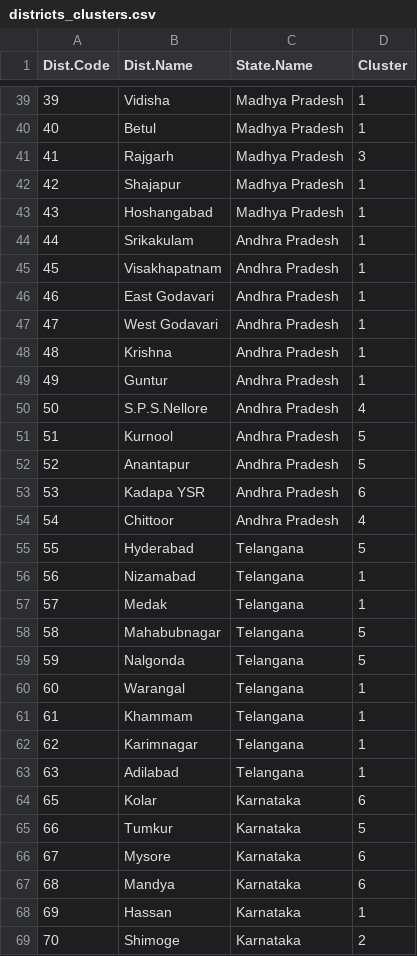
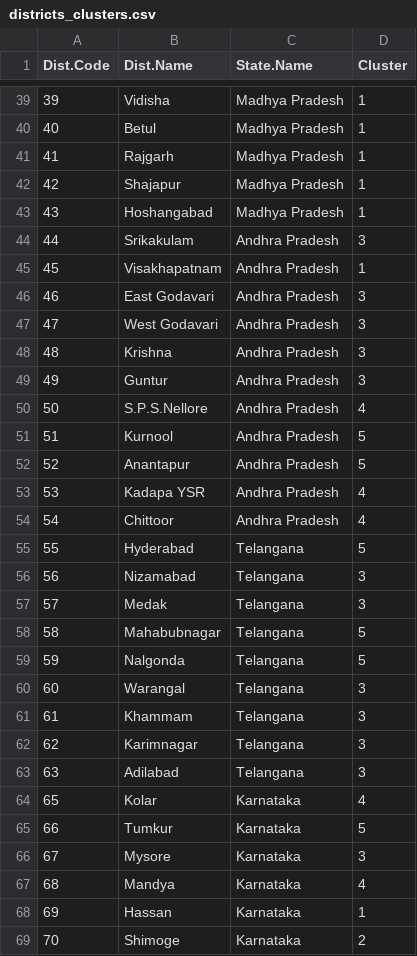
Before and after one commit to akshaysuresh1/may22-barrel, a CSV file: Final_data/districts_clusters.csv, drawn as a sheet; only a part is shown, gaps mark what is left out; the diff covers the shown part only.

Commit message:
Updated clusters

```diff
--- a/Final_data/districts_clusters.csv
+++ b/Final_data/districts_clusters.csv
@@ -40,11 +40,11 @@
 40,"Betul","Madhya Pradesh",1
-41,"Rajgarh","Madhya Pradesh",3
+41,"Rajgarh","Madhya Pradesh",1
 42,"Shajapur","Madhya Pradesh",1
 43,"Hoshangabad","Madhya Pradesh",1
-44,"Srikakulam","Andhra Pradesh",1
+44,"Srikakulam","Andhra Pradesh",3
 45,"Visakhapatnam","Andhra Pradesh",1
-46,"East Godavari","Andhra Pradesh",1
-47,"West Godavari","Andhra Pradesh",1
-48,"Krishna","Andhra Pradesh",1
-49,"Guntur","Andhra Pradesh",1
+46,"East Godavari","Andhra Pradesh",3
+47,"West Godavari","Andhra Pradesh",3
+48,"Krishna","Andhra Pradesh",3
+49,"Guntur","Andhra Pradesh",3
 50,"S.P.S.Nellore","Andhra Pradesh",4
@@ -52,17 +52,17 @@
 52,"Anantapur","Andhra Pradesh",5
-53,"Kadapa YSR","Andhra Pradesh",6
+53,"Kadapa YSR","Andhra Pradesh",4
 54,"Chittoor","Andhra Pradesh",4
 55,"Hyderabad","Telangana",5
-56,"Nizamabad","Telangana",1
-57,"Medak","Telangana",1
+56,"Nizamabad","Telangana",3
+57,"Medak","Telangana",3
 58,"Mahabubnagar","Telangana",5
 59,"Nalgonda","Telangana",5
-60,"Warangal","Telangana",1
-61,"Khammam","Telangana",1
-62,"Karimnagar","Telangana",1
-63,"Adilabad","Telangana",1
-65,"Kolar","Karnataka",6
+60,"Warangal","Telangana",3
+61,"Khammam","Telangana",3
+62,"Karimnagar","Telangana",3
+63,"Adilabad","Telangana",3
+65,"Kolar","Karnataka",4
 66,"Tumkur","Karnataka",5
-67,"Mysore","Karnataka",6
-68,"Mandya","Karnataka",6
+67,"Mysore","Karnataka",3
+68,"Mandya","Karnataka",4
 69,"Hassan","Karnataka",1
```
Also changed, not shown: 84 edited cells elsewhere in this file, 4 other files.
